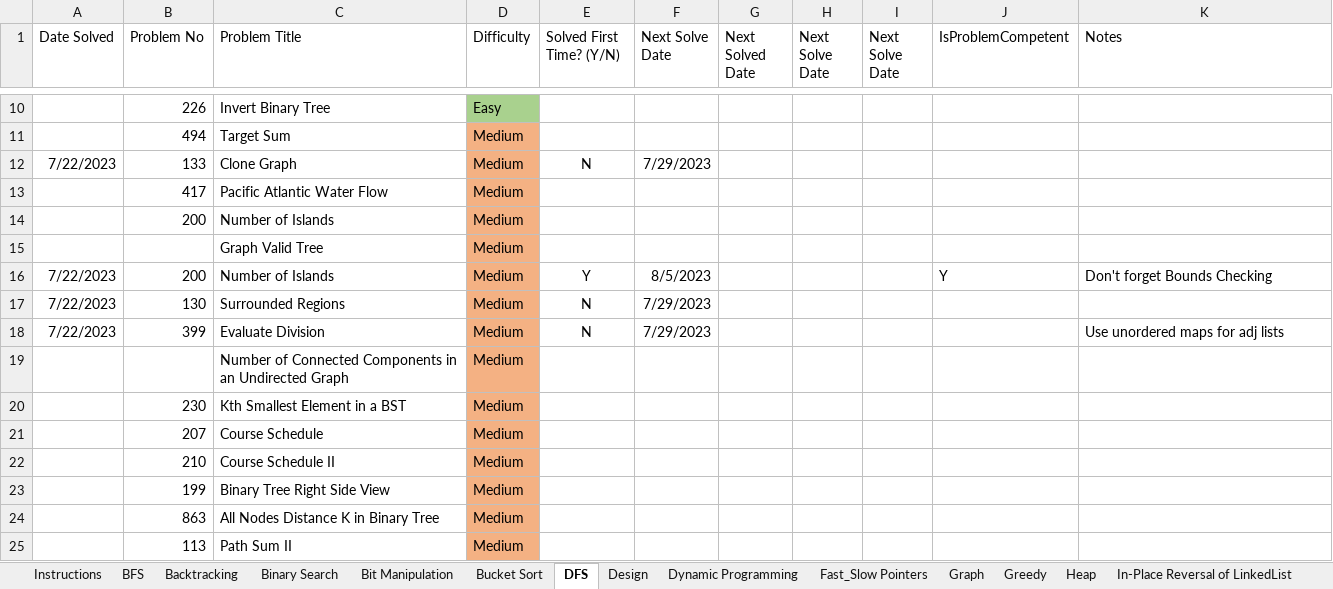
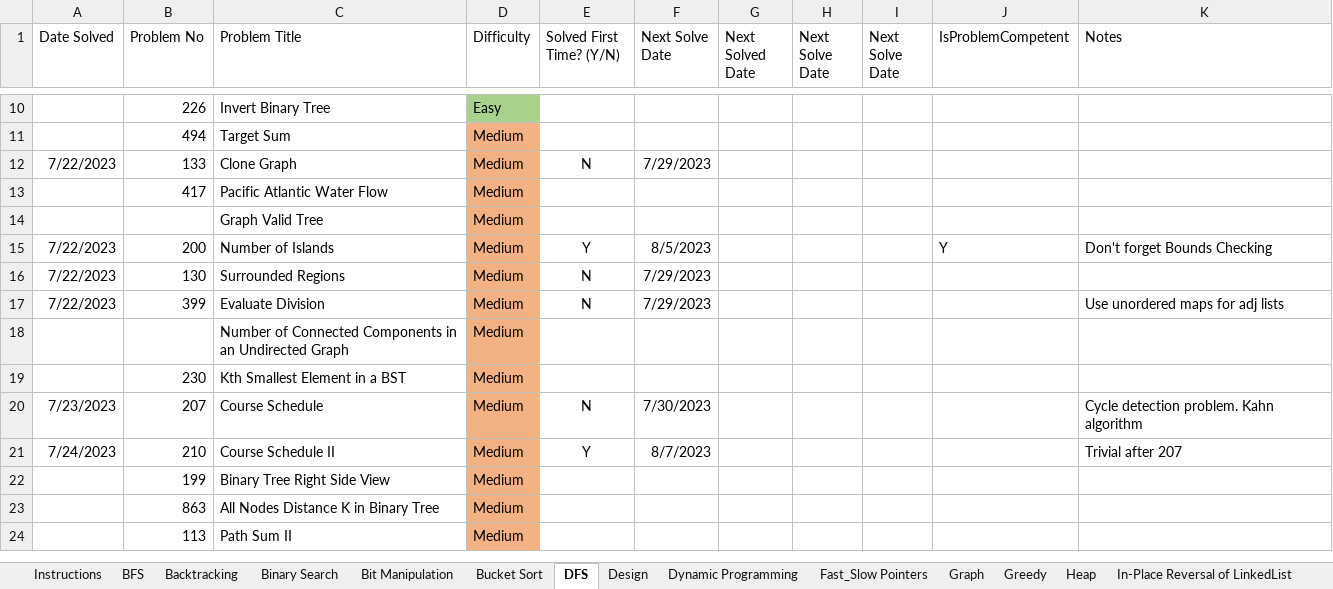
Before and after one commit to kvnwng11/programming, an Excel workbook: Leetcode Solution Tracker Sheet.xlsx, sheet DFS, drawn as a sheet; only a part is shown, gaps mark what is left out; values as stored, in another font and other column widths than the file's, no borders; removed rows and columns are numbered as before the commit, all else as after; the diff names each change by its address in the sheet, - before the commit and + after, or states it on an @@ line.

```diff
--- a/Leetcode Solution Tracker Sheet.xlsx (sheet DFS)
+++ b/Leetcode Solution Tracker Sheet.xlsx (sheet DFS)
-row 14:  | 200 | Number of Islands | Medium
-A20 (Date Solved): (empty)
+A20 (Date Solved): 7/23/2023
-E20 (Solved First Time? (Y/N)): (empty)
+E20 (Solved First Time? (Y/N)): N
-F20 (Next Solve Date): (empty)
+F20 (Next Solve Date): 7/30/2023
-K20 (Notes): (empty)
+K20 (Notes): Cycle detection problem. Kahn algorithm
-A21 (Date Solved): (empty)
+A21 (Date Solved): 7/24/2023
-E21 (Solved First Time? (Y/N)): (empty)
+E21 (Solved First Time? (Y/N)): Y
-F21 (Next Solve Date): (empty)
+F21 (Next Solve Date): 8/7/2023
-K21 (Notes): (empty)
+K21 (Notes): Trivial after 207
```
Also changed, not shown: sheet BFS, formulas that keep their value, 6 other files.
